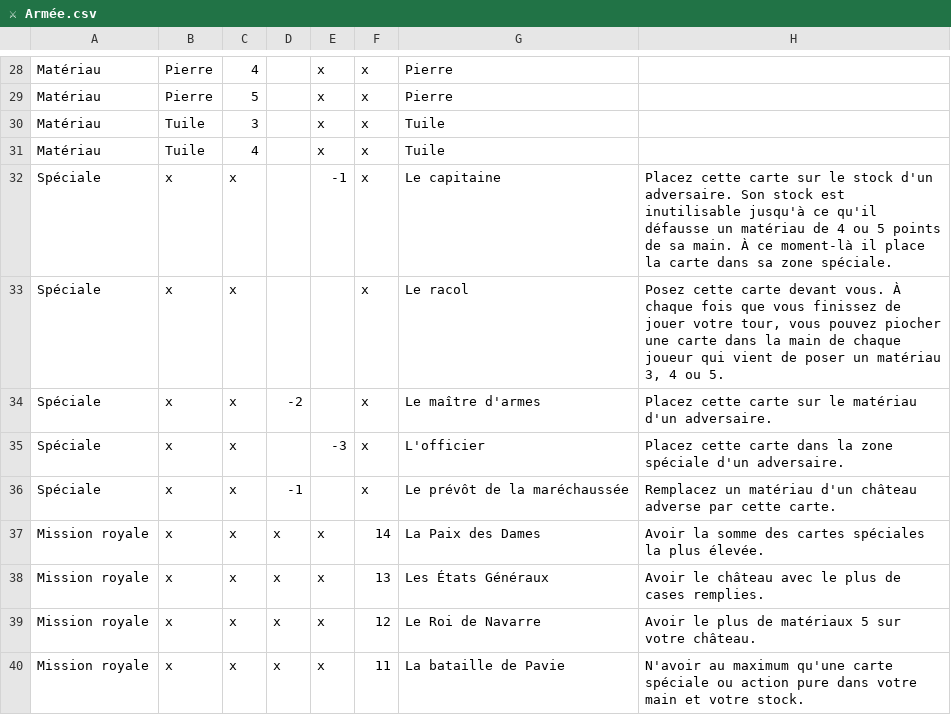
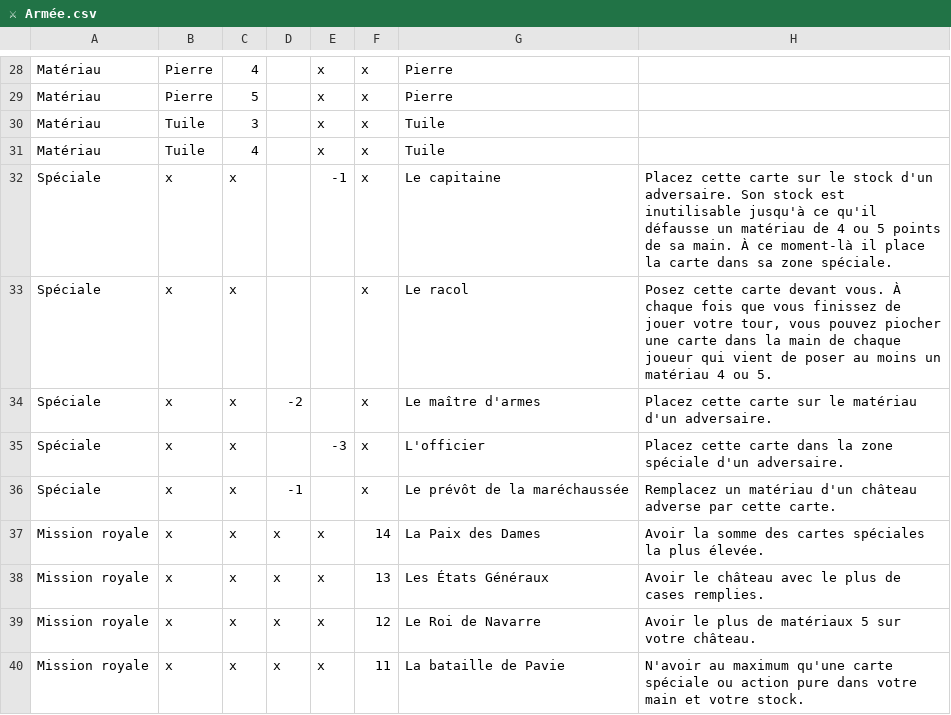
Before and after one commit to celidums/artigiano, a CSV file: ⚔ Armée.csv, drawn as a sheet; only a part is shown, gaps mark what is left out; the diff names each change by its address in the sheet, - before the commit and + after, or states it on an @@ line.

Commit message:
Changement du racol

```diff
--- a/⚔ Armée.csv
+++ b/⚔ Armée.csv
-H33: …de poser un matériau 3, 4 ou…
+H33: …de poser au moins un matériau 4 ou…
```
